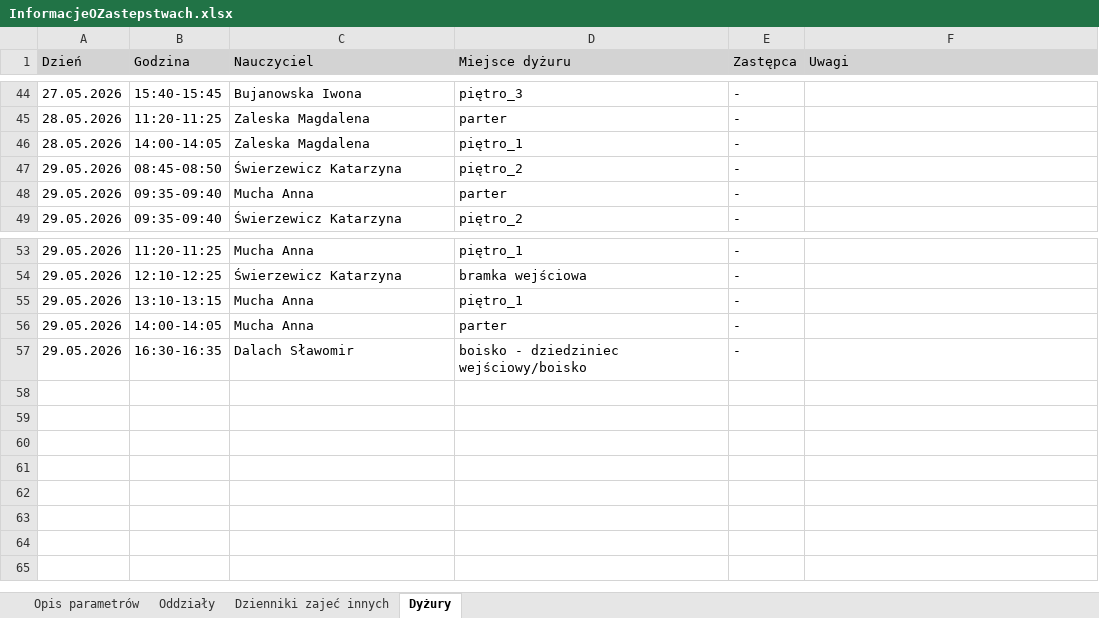
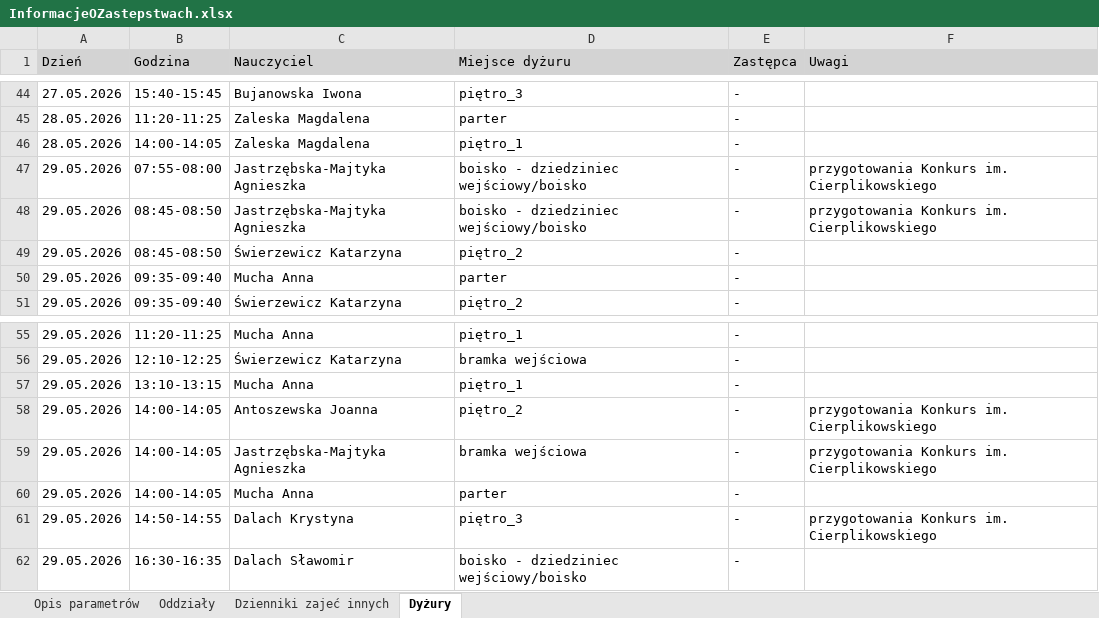
Before and after one commit to adeodatus11/zastepstwa, an Excel workbook: InformacjeOZastepstwach.xlsx, sheet Dyżury, drawn as a sheet; only a part is shown, gaps mark what is left out; values as stored, in another font and other column widths than the file's, no borders; the diff names each change by its address in the sheet, - before the commit and + after, or states it on an @@ line.

```diff
--- a/InformacjeOZastepstwach.xlsx (sheet Dyżury)
+++ b/InformacjeOZastepstwach.xlsx (sheet Dyżury)
+row 47: 29.05.2026 | 07:55-08:00 | Jastrzębska-Majtyka Agnieszka | boisko - dziedziniec wejściowy/boisko | - | przygotowania Konkurs im. Cierplikowskiego
+row 48: 29.05.2026 | 08:45-08:50 | Jastrzębska-Majtyka Agnieszka | boisko - dziedziniec wejściowy/boisko | - | przygotowania Konkurs im. Cierplikowskiego
+row 58: 29.05.2026 | 14:00-14:05 | Antoszewska Joanna | piętro_2 | - | przygotowania Konkurs im. Cierplikowskiego
+row 59: 29.05.2026 | 14:00-14:05 | Jastrzębska-Majtyka Agnieszka | bramka wejściowa | - | przygotowania Konkurs im. Cierplikowskiego
+row 61: 29.05.2026 | 14:50-14:55 | Dalach Krystyna | piętro_3 | - | przygotowania Konkurs im. Cierplikowskiego
```
Also changed, not shown: sheet Oddziały, sheet Dzienniki zajeć innych, InformacjeOPrzeniesieniach (1).xlsx.
